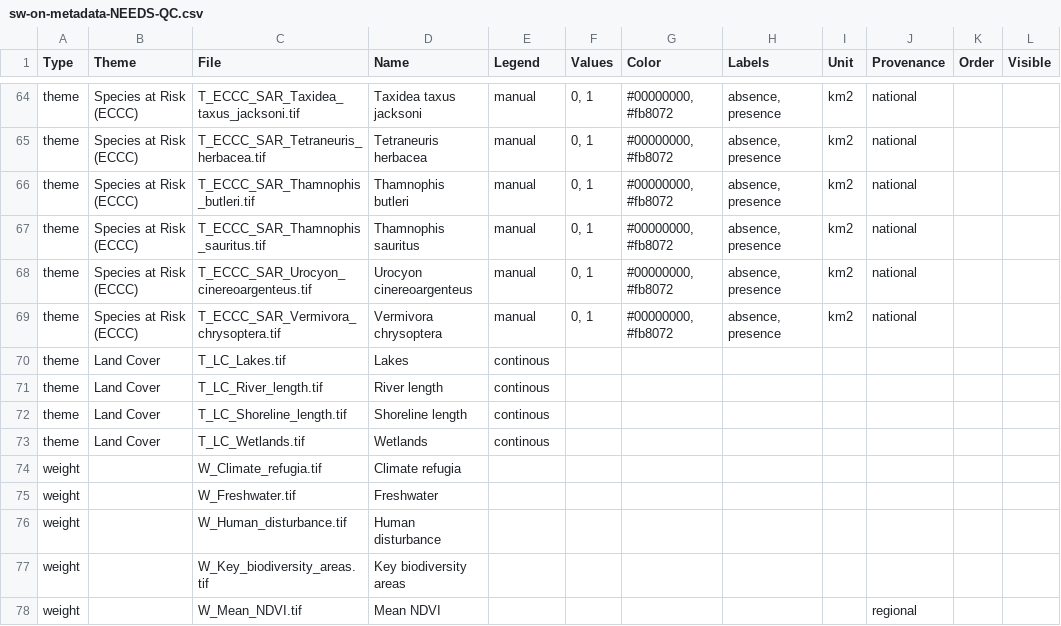
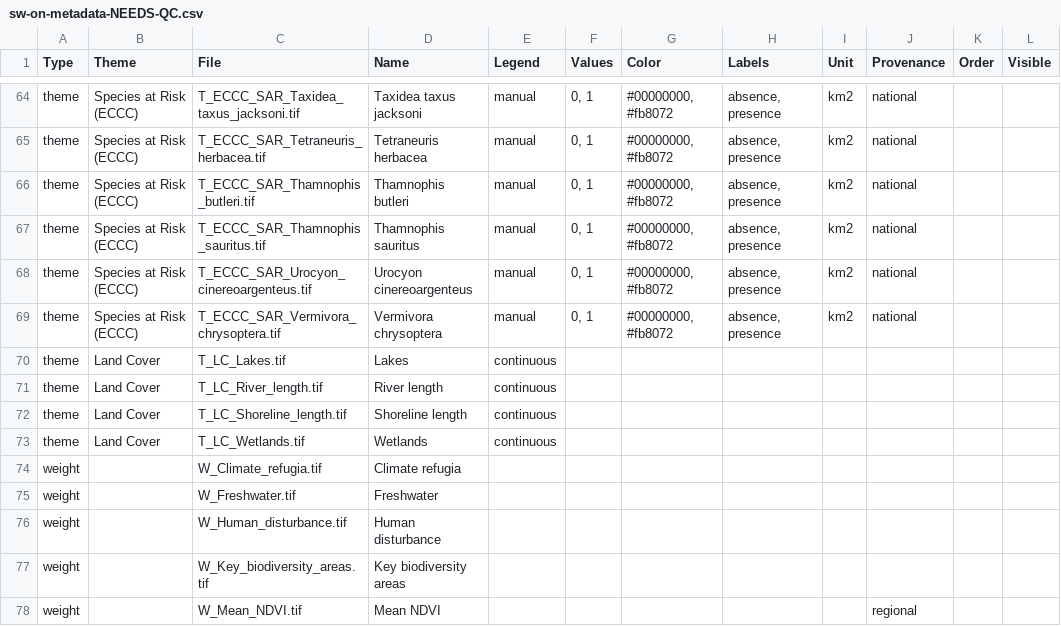
Before and after one commit to NCC-CNC/wheretowork-input-formatting, a CSV file: W2W/metadata/sw-on-metadata-NEEDS-QC.csv, drawn as a sheet; only a part is shown, gaps mark what is left out; the diff names each change by its address in the sheet, - before the commit and + after, or states it on an @@ line.

Commit message:
typo

```diff
--- a/W2W/metadata/sw-on-metadata-NEEDS-QC.csv
+++ b/W2W/metadata/sw-on-metadata-NEEDS-QC.csv
-E70:E73 (Legend): continous
+E70:E73 (Legend): continuous
```
